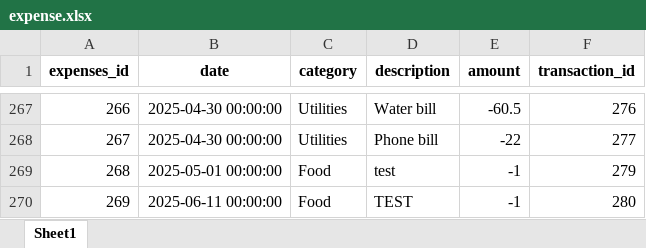
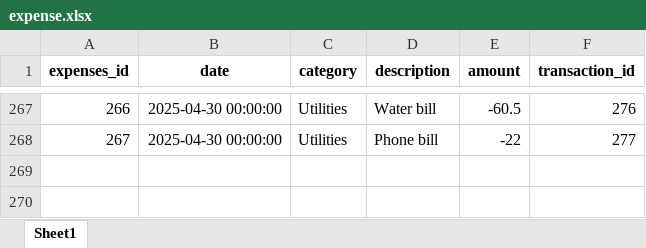
Before and after one commit to jeanettez19/python-project, an Excel workbook: Assignment3(Python_Project)/data/expense.xlsx, sheet Sheet1, drawn as a sheet; only a part is shown, gaps mark what is left out; values as stored, in another font and other column widths than the file's, no borders; the diff names each change by its address in the sheet, - before the commit and + after, or states it on an @@ line.

Commit message:
excel adjust

```diff
--- a/Assignment3(Python_Project)/data/expense.xlsx (sheet Sheet1)
+++ b/Assignment3(Python_Project)/data/expense.xlsx (sheet Sheet1)
-row 269: 268 | 2025-05-01 00:00:00 | Food | test | -1 | 279
-row 270: 269 | 2025-06-11 00:00:00 | Food | TEST | -1 | 280
```
Also changed, not shown: Assignment3(Python_Project)/data/transaction.xlsx.
